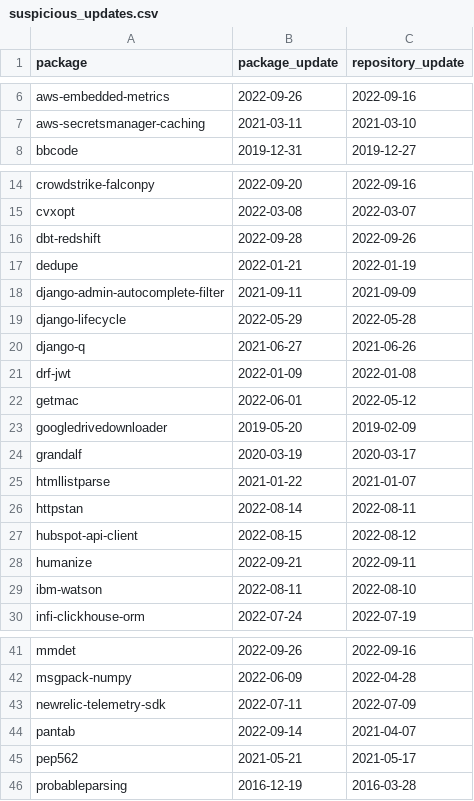
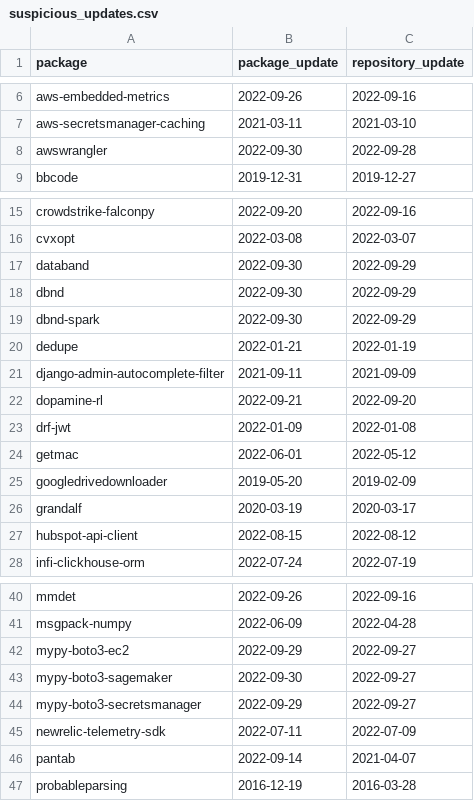
Before and after one commit to trickest/packages, a CSV file: pypi/suspicious_updates.csv, drawn as a sheet; only a part is shown, gaps mark what is left out; removed rows and columns are numbered as before the commit, all else as after; the diff covers the shown part only; the diff names each change by its address in the sheet, - before the commit and + after, or states it on an @@ line.

```diff
--- a/pypi/suspicious_updates.csv
+++ b/pypi/suspicious_updates.csv
+row 8: awswrangler | 2022-09-30 | 2022-09-28
-row 16: dbt-redshift | 2022-09-28 | 2022-09-26
+row 17: databand | 2022-09-30 | 2022-09-29
+row 18: dbnd | 2022-09-30 | 2022-09-29
+row 19: dbnd-spark | 2022-09-30 | 2022-09-29
-row 19: django-lifecycle | 2022-05-29 | 2022-05-28
-row 20: django-q | 2021-06-27 | 2021-06-26
+row 22: dopamine-rl | 2022-09-21 | 2022-09-20
-row 25: htmllistparse | 2021-01-22 | 2021-01-07
-row 26: httpstan | 2022-08-14 | 2022-08-11
-row 28: humanize | 2022-09-21 | 2022-09-11
-row 29: ibm-watson | 2022-08-11 | 2022-08-10
+row 42: mypy-boto3-ec2 | 2022-09-29 | 2022-09-27
+row 43: mypy-boto3-sagemaker | 2022-09-30 | 2022-09-27
+row 44: mypy-boto3-secretsmanager | 2022-09-29 | 2022-09-27
-row 45: pep562 | 2021-05-21 | 2021-05-17
```
Also changed, not shown: 4 added rows and 2 removed rows elsewhere in this file, pypi/broken_urls.csv, pypi/mismatching_package_repository.csv, 1 other file.
